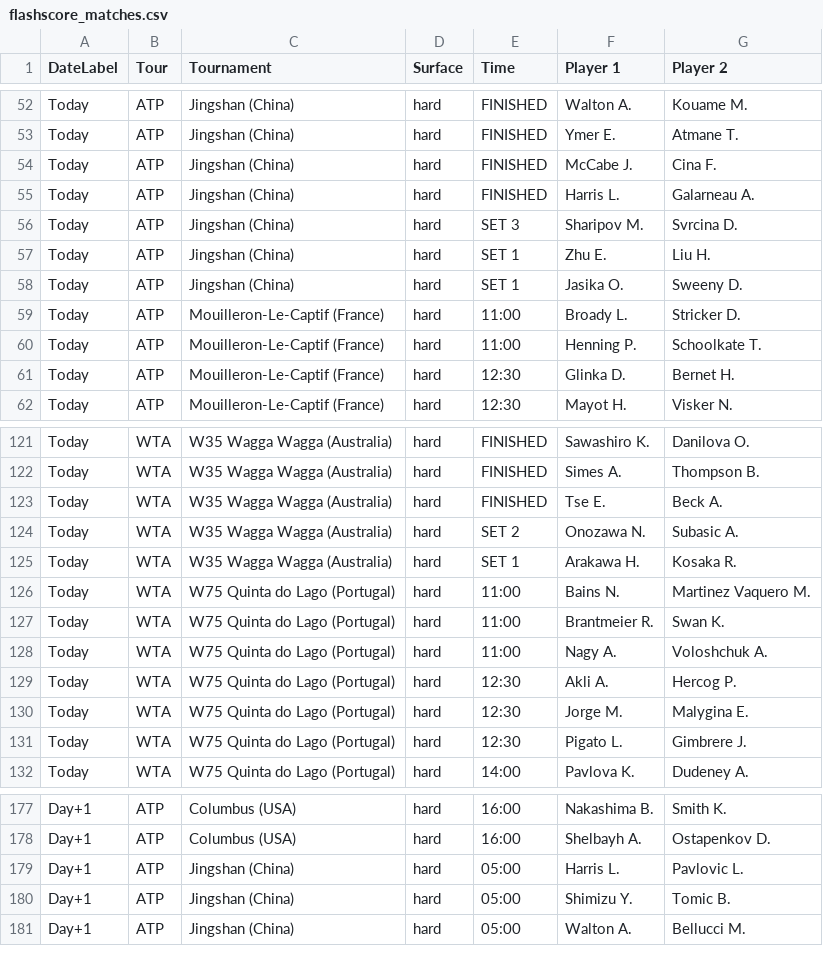
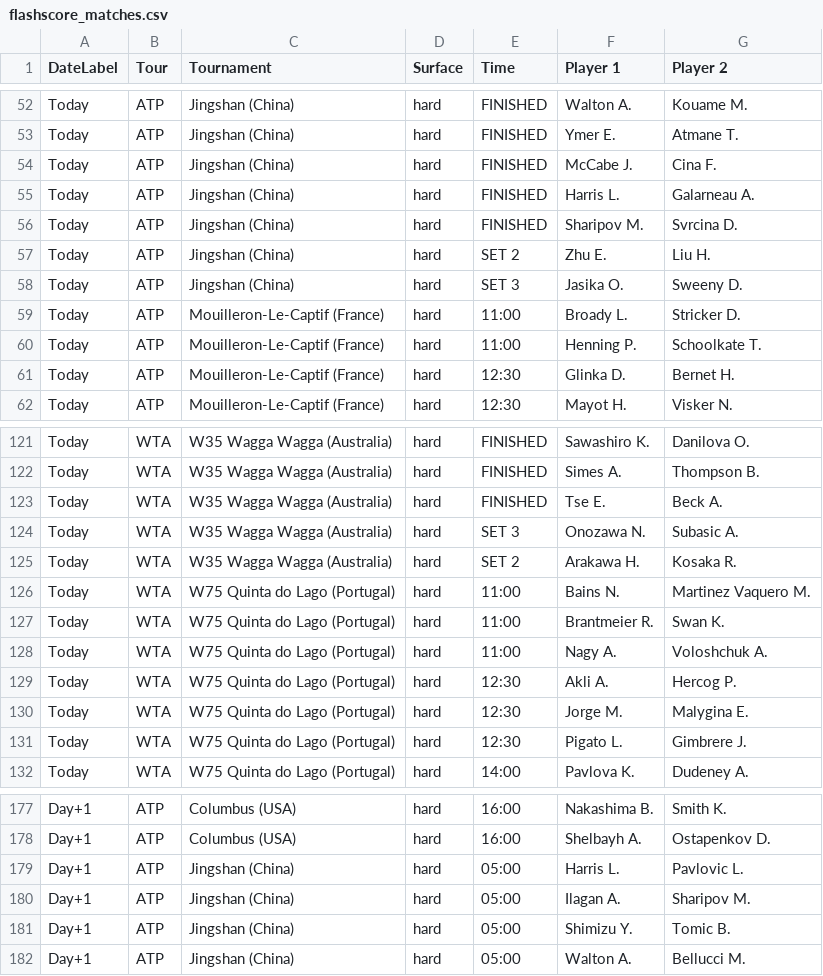
Before and after one commit to rajnakviliam/tennis-surface-elo, a CSV file: flashscore_matches.csv, drawn as a sheet; only a part is shown, gaps mark what is left out; the diff covers the shown part only.

```diff
--- a/flashscore_matches.csv
+++ b/flashscore_matches.csv
@@ -55,5 +55,5 @@ Today;ATP;Jingshan (China);hard;FINISHED;McCabe J.;Cina F.
 Today;ATP;Jingshan (China);hard;FINISHED;Harris L.;Galarneau A.
-Today;ATP;Jingshan (China);hard;SET 3;Sharipov M.;Svrcina D.
-Today;ATP;Jingshan (China);hard;SET 1;Zhu E.;Liu H.
-Today;ATP;Jingshan (China);hard;SET 1;Jasika O.;Sweeny D.
+Today;ATP;Jingshan (China);hard;FINISHED;Sharipov M.;Svrcina D.
+Today;ATP;Jingshan (China);hard;SET 2;Zhu E.;Liu H.
+Today;ATP;Jingshan (China);hard;SET 3;Jasika O.;Sweeny D.
 Today;ATP;Mouilleron-Le-Captif (France);hard;11:00;Broady L.;Stricker D.
@@ -123,4 +123,4 @@ Today;WTA;W35 Wagga Wagga (Australia);hard;FINISHED;Simes A.;Thompson B.
 Today;WTA;W35 Wagga Wagga (Australia);hard;FINISHED;Tse E.;Beck A.
-Today;WTA;W35 Wagga Wagga (Australia);hard;SET 2;Onozawa N.;Subasic A.
-Today;WTA;W35 Wagga Wagga (Australia);hard;SET 1;Arakawa H.;Kosaka R.
+Today;WTA;W35 Wagga Wagga (Australia);hard;SET 3;Onozawa N.;Subasic A.
+Today;WTA;W35 Wagga Wagga (Australia);hard;SET 2;Arakawa H.;Kosaka R.
 Today;WTA;W75 Quinta do Lago (Portugal);hard;11:00;Bains N.;Martinez Vaquero M.
@@ -179,2 +179,3 @@ Day+1;ATP;Columbus (USA);hard;16:00;Shelbayh A.;Ostapenkov D.
 Day+1;ATP;Jingshan (China);hard;05:00;Harris L.;Pavlovic L.
+Day+1;ATP;Jingshan (China);hard;05:00;Ilagan A.;Sharipov M.
 Day+1;ATP;Jingshan (China);hard;05:00;Shimizu Y.;Tomic B.
```
Also changed, not shown: 2 added rows, 2 removed rows and 15 edited cells elsewhere in this file.
